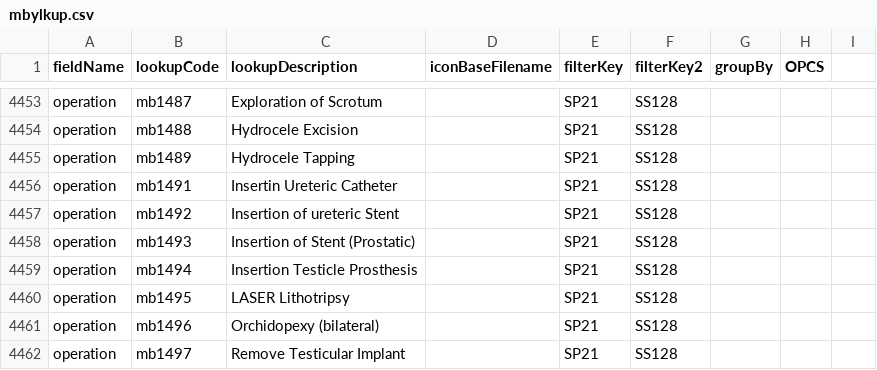
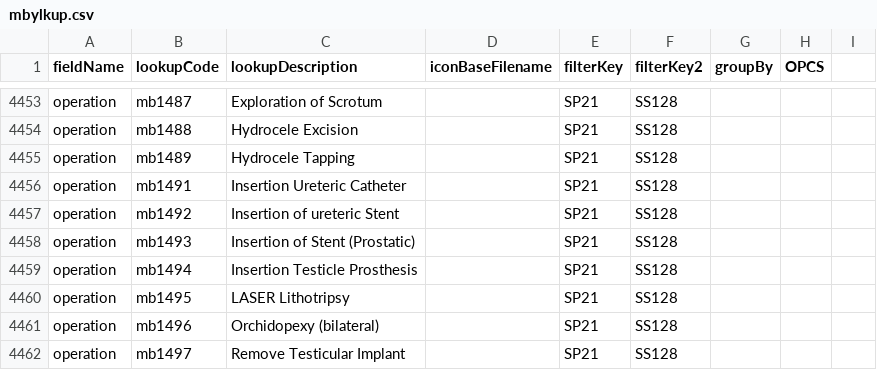
Before and after one commit to homepark/lkups, a CSV file: mbylkup.csv, drawn as a sheet; only a part is shown, gaps mark what is left out.

Commit message:
Update mbylkup.csv

```diff
--- a/mbylkup.csv
+++ b/mbylkup.csv
@@ -4455,3 +4455,3 @@ operation,mb1488,Hydrocele Excision,,SP21,SS128,,,
 operation,mb1489,Hydrocele Tapping,,SP21,SS128,,,
-operation,mb1491,Insertin Ureteric Catheter,,SP21,SS128,,,
+operation,mb1491,Insertion Ureteric Catheter,,SP21,SS128,,,
 operation,mb1492,Insertion of ureteric Stent,,SP21,SS128,,,
```
